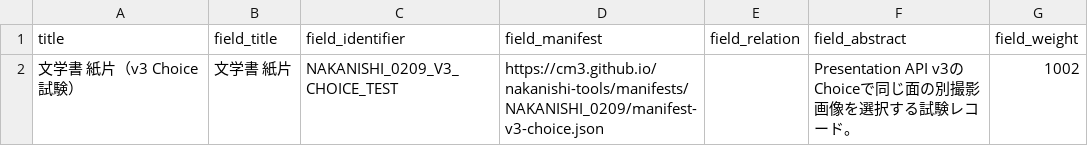
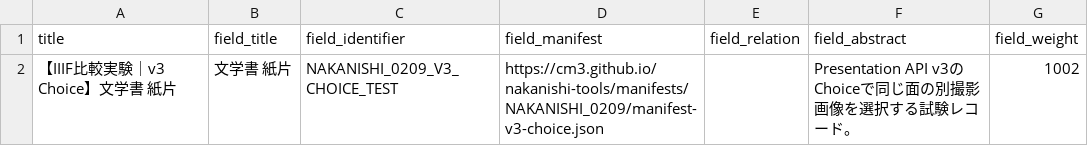
Before and after one commit to cm3/nakanishi-tools, a TSV file: registration/0209-v3-choice-test.tsv, drawn as a sheet.

```diff
--- a/registration/0209-v3-choice-test.tsv
+++ b/registration/0209-v3-choice-test.tsv
@@ -1,2 +1,2 @@
 title	field_title	field_identifier	field_manifest	field_relation	field_abstract	field_weight
-文学書　紙片（v3 Choice試験）	文学書　紙片	NAKANISHI_0209_V3_CHOICE_TEST	https://cm3.github.io/nakanishi-tools/manifests/NAKANISHI_0209/manifest-v3-choice.json		Presentation API v3のChoiceで同じ面の別撮影画像を選択する試験レコード。	1002
+【IIIF比較実験｜v3 Choice】文学書　紙片	文学書　紙片	NAKANISHI_0209_V3_CHOICE_TEST	https://cm3.github.io/nakanishi-tools/manifests/NAKANISHI_0209/manifest-v3-choice.json		Presentation API v3のChoiceで同じ面の別撮影画像を選択する試験レコード。	1002
```
Also changed, not shown: registration/0209-manifest-test.tsv, registration/0209-v3-ranges-test.tsv, 2 other files.
